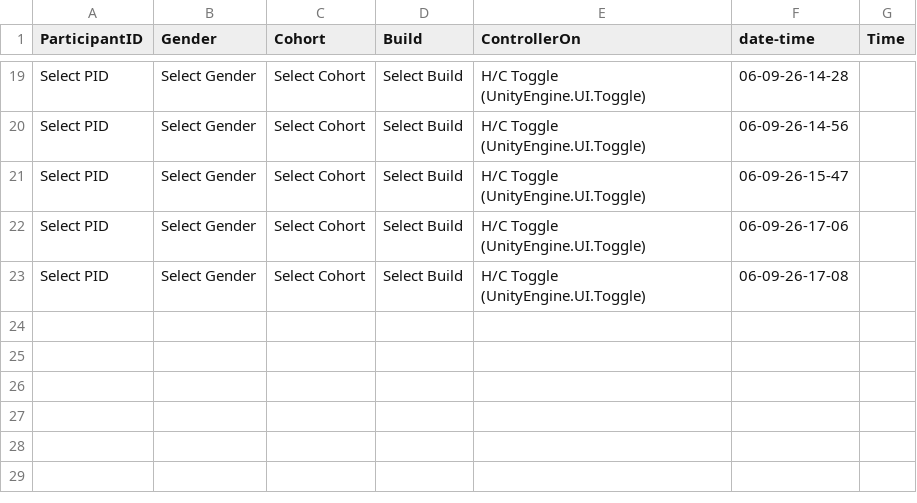
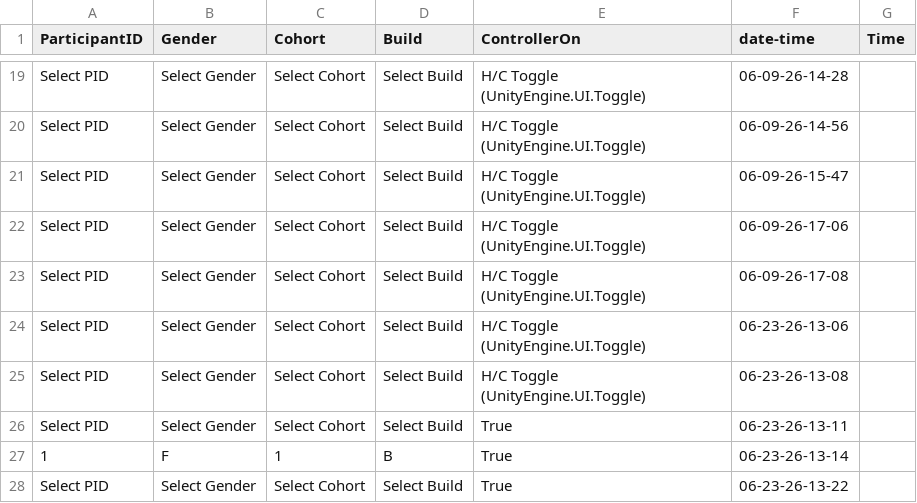
Before and after one commit to Juanita-Richards/FAST_Avatar_Assembly, a CSV file: Participant_Logs.csv, drawn as a sheet; only a part is shown, gaps mark what is left out; the diff names each change by its address in the sheet, - before the commit and + after, or states it on an @@ line.

```diff
--- a/Participant_Logs.csv
+++ b/Participant_Logs.csv
+row 24: Select PID | Select Gender | Select Cohort | Select Build | H/C Toggle (UnityEngine.UI.Toggle) | 06-23-26-13-06
+row 25: Select PID | Select Gender | Select Cohort | Select Build | H/C Toggle (UnityEngine.UI.Toggle) | 06-23-26-13-08
+row 26: Select PID | Select Gender | Select Cohort | Select Build | True | 06-23-26-13-11
+row 27: 1 | F | 1 | B | True | 06-23-26-13-14
+row 28: Select PID | Select Gender | Select Cohort | Select Build | True | 06-23-26-13-22
```
Also changed, not shown: 58 other files.
